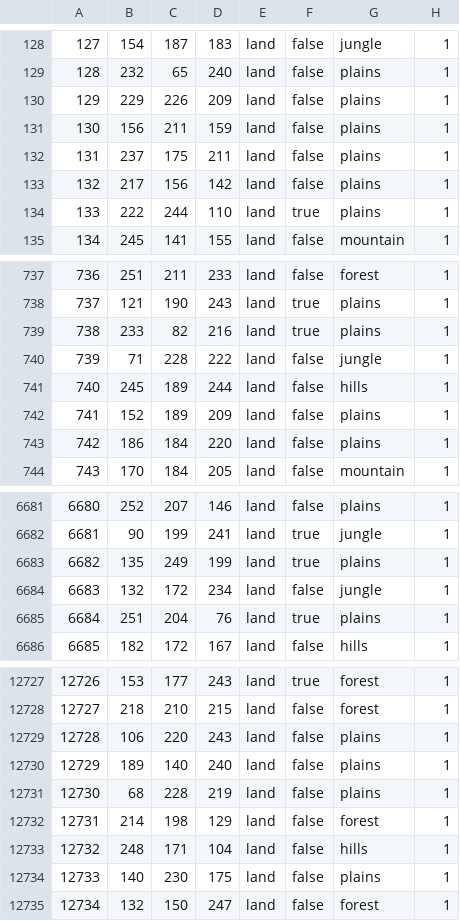
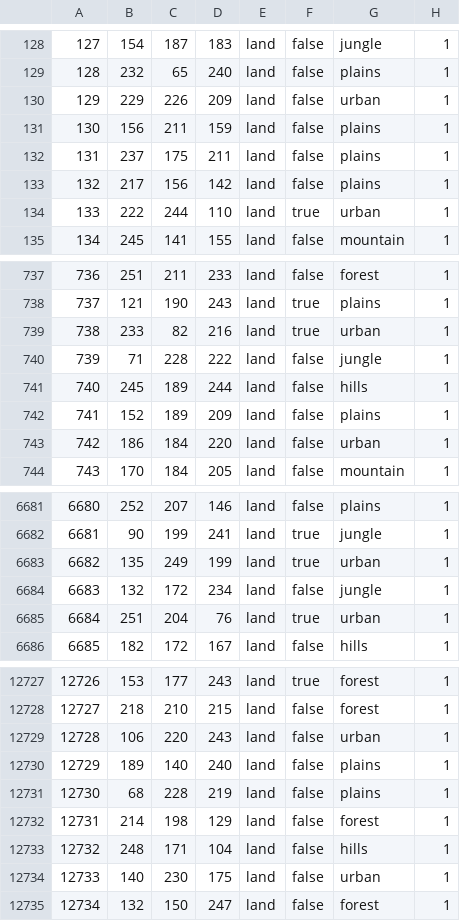
Before and after one commit to Weeny-Pouchkinn/Legacy-of-Kattail, a CSV file: map/definition.csv, drawn as a sheet; only a part is shown, gaps mark what is left out; the diff covers the shown part only.

```diff
--- a/map/definition.csv
+++ b/map/definition.csv
@@ -129,3 +129,3 @@
 128;232;65;240;land;false;plains;1
-129;229;226;209;land;false;plains;1
+129;229;226;209;land;false;urban;1
 130;156;211;159;land;false;plains;1
@@ -133,3 +133,3 @@
 132;217;156;142;land;false;plains;1
-133;222;244;110;land;true;plains;1
+133;222;244;110;land;true;urban;1
 134;245;141;155;land;false;mountain;1
@@ -738,3 +738,3 @@
 737;121;190;243;land;true;plains;1
-738;233;82;216;land;true;plains;1
+738;233;82;216;land;true;urban;1
 739;71;228;222;land;false;jungle;1
@@ -742,3 +742,3 @@
 741;152;189;209;land;false;plains;1
-742;186;184;220;land;false;plains;1
+742;186;184;220;land;false;urban;1
 743;170;184;205;land;false;mountain;1
@@ -6682,5 +6682,5 @@
 6681;90;199;241;land;true;jungle;1
-6682;135;249;199;land;true;plains;1
+6682;135;249;199;land;true;urban;1
 6683;132;172;234;land;false;jungle;1
-6684;251;204;76;land;true;plains;1
+6684;251;204;76;land;true;urban;1
 6685;182;172;167;land;false;hills;1
@@ -12728,3 +12728,3 @@
 12727;218;210;215;land;false;forest;1
-12728;106;220;243;land;false;plains;1
+12728;106;220;243;land;false;urban;1
 12729;189;140;240;land;false;plains;1
@@ -12733,3 +12733,3 @@
 12732;248;171;104;land;false;hills;1
-12733;140;230;175;land;false;plains;1
+12733;140;230;175;land;false;urban;1
 12734;132;150;247;land;false;forest;1
```
Also changed, not shown: 101 edited cells elsewhere in this file, 5 other files.
